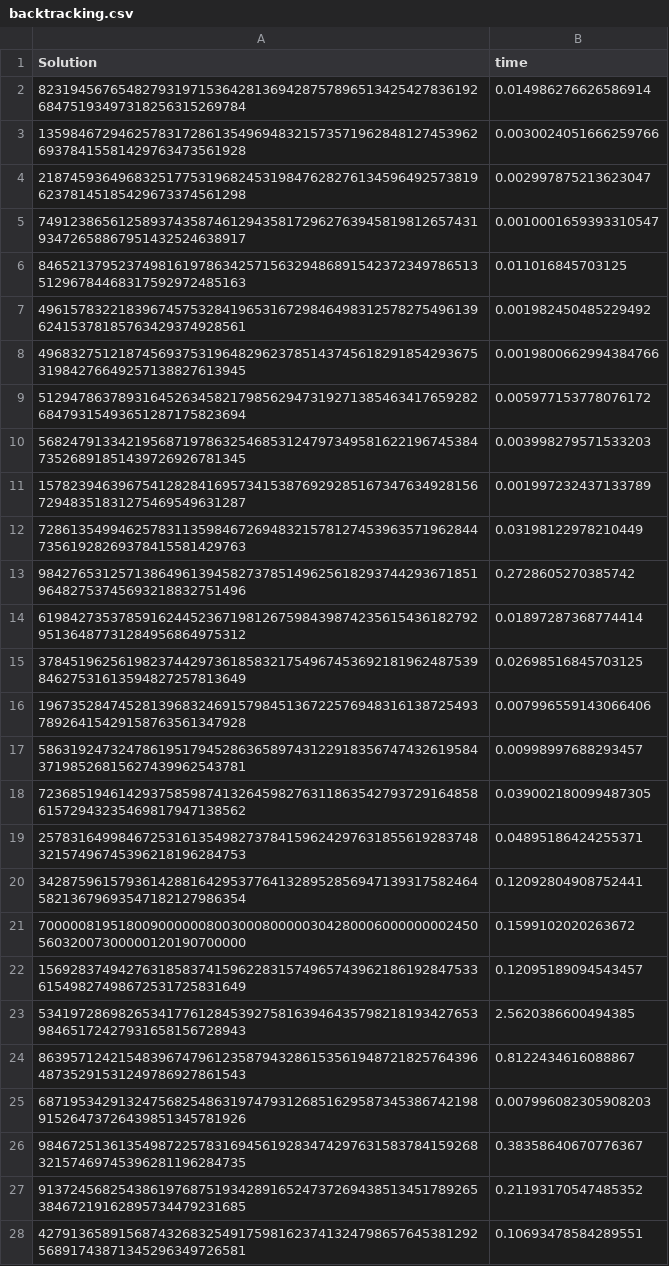
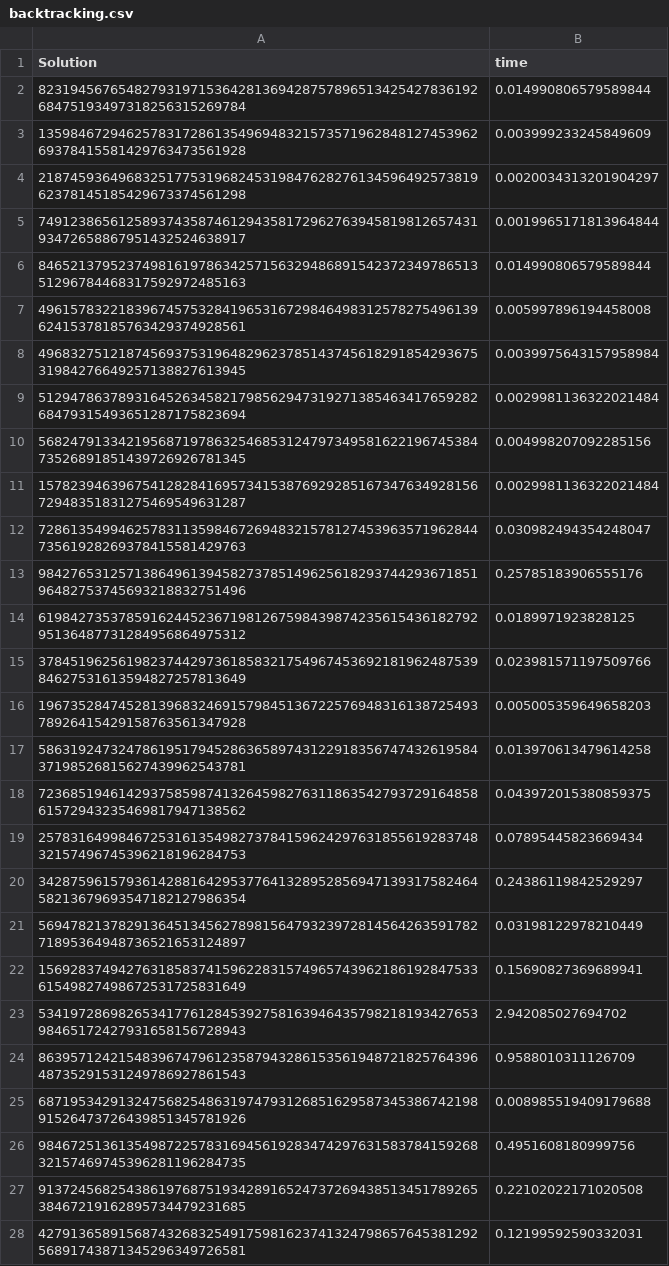
Before and after one commit to SkandarEverest/SK5002-RBL-Project, a CSV file: Program/sudoku_hybrid_alg/backtracking.csv, drawn as a sheet; only a part is shown; the diff covers the shown part only.

```diff
--- a/Program/sudoku_hybrid_alg/backtracking.csv
+++ b/Program/sudoku_hybrid_alg/backtracking.csv
@@ -1,28 +1,28 @@
 Solution,time
-823194567654827931971536428136942875789651342542783619268475193497318256315269784,0.014986276626586914
-135984672946257831728613549694832157357196284812745396269378415581429763473561928,0.0030024051666259766
-218745936496832517753196824531984762827613459649257381962378145185429673374561298,0.002997875213623047
-749123865612589374358746129435817296276394581981265743193472658867951432524638917,0.0010001659393310547
-846521379523749816197863425715632948689154237234978651351296784468317592972485163,0.011016845703125
-496157832218396745753284196531672984649831257827549613962415378185763429374928561,0.001982450485229492
-496832751218745693753196482962378514374561829185429367531984276649257138827613945,0.0019800662994384766
-512947863789316452634582179856294731927138546341765928268479315493651287175823694,0.005977153778076172
-568247913342195687197863254685312479734958162219674538473526891851439726926781345,0.003998279571533203
-157823946396754128284169573415387692928516734763492815672948351831275469549631287,0.001997232437133789
-728613549946257831135984672694832157812745396357196284473561928269378415581429763,0.03198122978210449
-984276531257138649613945827378514962561829374429367185196482753745693218832751496,0.2728605270385742
-619842735378591624452367198126759843987423561543618279295136487731284956864975312,0.01897287368774414
-378451962561982374429736185832175496745369218196248753984627531613594827257813649,0.02698516845703125
-196735284745281396832469157984513672257694831613872549378926415429158763561347928,0.007996559143066406
-586319247324786195179452863658974312291835674743261958437198526815627439962543781,0.00998997688293457
-723685194614293758598741326459827631186354279372916485861572943235469817947138562,0.039002180099487305
-257831649984672531613549827378415962429763185561928374832157496745396218196284753,0.04895186424255371
-342875961579361428816429537764132895285694713931758246458213679693547182127986354,0.12092804908752441
-700000819518009000000800300080000030428000600000000245056032007300000120190700000,0.1599102020263672
-156928374942763185837415962283157496574396218619284753361549827498672531725831649,0.12095189094543457
-534197286982653417761284539275816394643579821819342765398465172427931658156728943,2.5620386600494385
-863957124215483967479612358794328615356194872182576439648735291531249786927861543,0.8122434616088867
-687195342913247568254863197479312685162958734538674219891526473726439851345781926,0.007996082305908203
-984672513613549872257831694561928347429763158378415926832157469745396281196284735,0.38358640670776367
-913724568254386197687519342891652473726943851345178926538467219162895734479231685,0.21193170547485352
-427913658915687432683254917598162374132479865764538129256891743871345296349726581,0.10693478584289551
+823194567654827931971536428136942875789651342542783619268475193497318256315269784,0.014990806579589844
+135984672946257831728613549694832157357196284812745396269378415581429763473561928,0.003999233245849609
+218745936496832517753196824531984762827613459649257381962378145185429673374561298,0.0020034313201904297
+749123865612589374358746129435817296276394581981265743193472658867951432524638917,0.0019965171813964844
+846521379523749816197863425715632948689154237234978651351296784468317592972485163,0.014990806579589844
+496157832218396745753284196531672984649831257827549613962415378185763429374928561,0.005997896194458008
+496832751218745693753196482962378514374561829185429367531984276649257138827613945,0.0039975643157958984
+512947863789316452634582179856294731927138546341765928268479315493651287175823694,0.0029981136322021484
+568247913342195687197863254685312479734958162219674538473526891851439726926781345,0.004998207092285156
+157823946396754128284169573415387692928516734763492815672948351831275469549631287,0.0029981136322021484
+728613549946257831135984672694832157812745396357196284473561928269378415581429763,0.030982494354248047
+984276531257138649613945827378514962561829374429367185196482753745693218832751496,0.25785183906555176
+619842735378591624452367198126759843987423561543618279295136487731284956864975312,0.0189971923828125
+378451962561982374429736185832175496745369218196248753984627531613594827257813649,0.023981571197509766
+196735284745281396832469157984513672257694831613872549378926415429158763561347928,0.005005359649658203
+586319247324786195179452863658974312291835674743261958437198526815627439962543781,0.013970613479614258
+723685194614293758598741326459827631186354279372916485861572943235469817947138562,0.043972015380859375
+257831649984672531613549827378415962429763185561928374832157496745396218196284753,0.07895445823669434
+342875961579361428816429537764132895285694713931758246458213679693547182127986354,0.24386119842529297
+569478213782913645134562789815647932397281456426359178271895364948736521653124897,0.03198122978210449
+156928374942763185837415962283157496574396218619284753361549827498672531725831649,0.15690827369689941
+534197286982653417761284539275816394643579821819342765398465172427931658156728943,2.942085027694702
+863957124215483967479612358794328615356194872182576439648735291531249786927861543,0.9588010311126709
+687195342913247568254863197479312685162958734538674219891526473726439851345781926,0.008985519409179688
+984672513613549872257831694561928347429763158378415926832157469745396281196284735,0.4951608180999756
+913724568254386197687519342891652473726943851345178926538467219162895734479231685,0.22102022171020508
+427913658915687432683254917598162374132479865764538129256891743871345296349726581,0.12199592590332031
```
Also changed, not shown: 23 edited cells elsewhere in this file, Program/sudoku_hybrid_alg/hybrid.csv, Program/sudoku_hybrid_alg/sudoku_db_50.csv, 10 other files.
